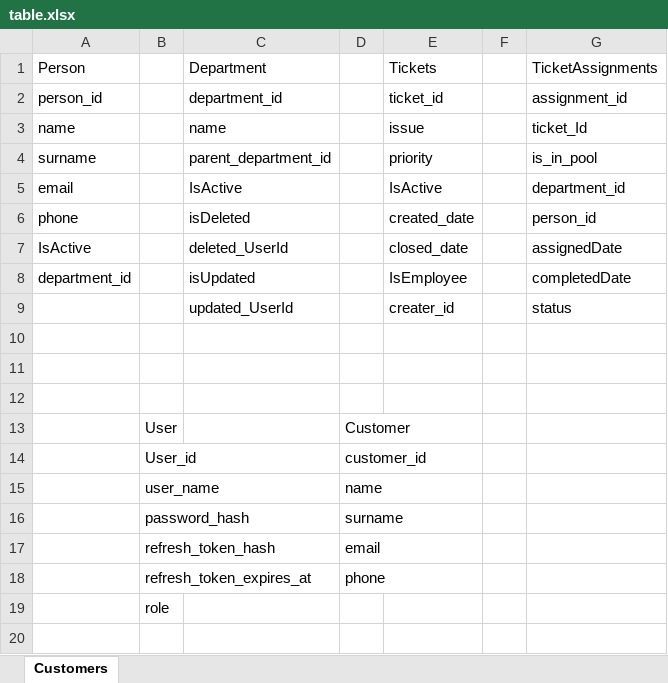
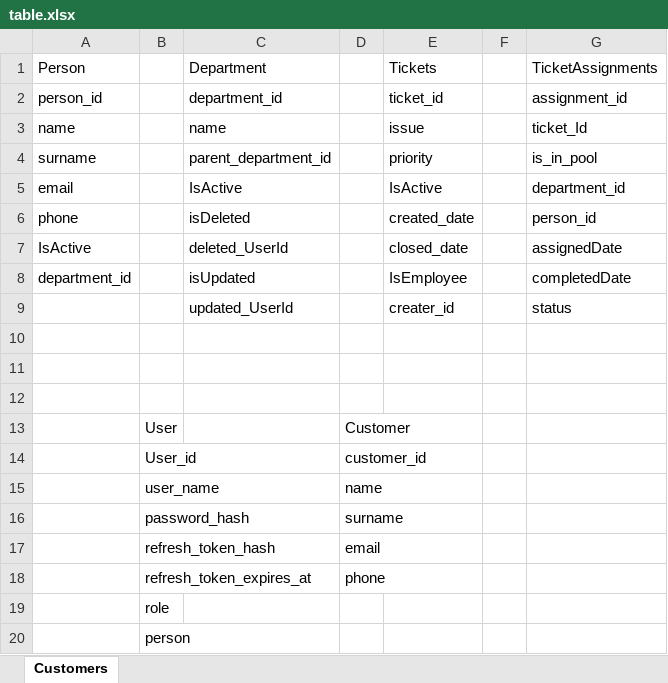
Before and after one commit to ahmetberacelik/crm_project, an Excel workbook: docs/table.xlsx, sheet Customers, drawn as a sheet; values as stored, in another font and other column widths than the file's, no borders; the diff names each change by its address in the sheet, - before the commit and + after, or states it on an @@ line.

```diff
--- a/docs/table.xlsx (sheet Customers)
+++ b/docs/table.xlsx (sheet Customers)
+row 20:  | person
```
Also changed, not shown: 20 other files.
